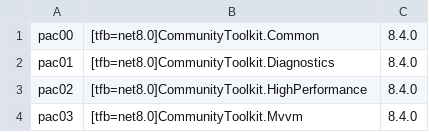
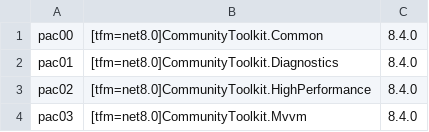
Before and after one commit to MicrosoftDocs/community-toolkit-api-ref-dotnet, a CSV file: bundlepackages/community-toolkit/dotnet-comm-toolkit-8.4.csv, drawn as a sheet.

Commit message:
Fixing tfm

```diff
--- a/bundlepackages/community-toolkit/dotnet-comm-toolkit-8.4.csv
+++ b/bundlepackages/community-toolkit/dotnet-comm-toolkit-8.4.csv
@@ -1,4 +1,4 @@
-pac00,[tfb=net8.0]CommunityToolkit.Common,8.4.0
-pac01,[tfb=net8.0]CommunityToolkit.Diagnostics,8.4.0
-pac02,[tfb=net8.0]CommunityToolkit.HighPerformance,8.4.0
-pac03,[tfb=net8.0]CommunityToolkit.Mvvm,8.4.0
+pac00,[tfm=net8.0]CommunityToolkit.Common,8.4.0
+pac01,[tfm=net8.0]CommunityToolkit.Diagnostics,8.4.0
+pac02,[tfm=net8.0]CommunityToolkit.HighPerformance,8.4.0
+pac03,[tfm=net8.0]CommunityToolkit.Mvvm,8.4.0
```
